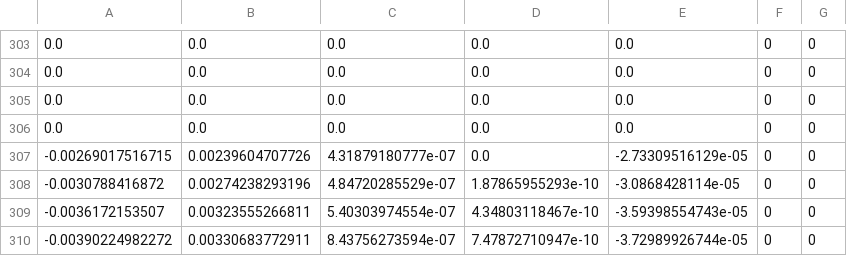
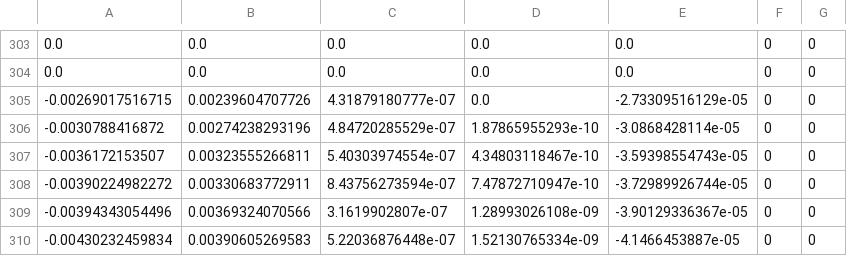
Before and after one commit to rpiRobotics/JammsterNavigation, a CSV file: odometry/scripts/ekf_data.csv, drawn as a sheet; only a part is shown, gaps mark what is left out; the shorter side is filled out with more unchanged rows; the diff names each change by its address in the sheet, - before the commit and + after, or states it on an @@ line.

Commit message:
Changed test data

```diff
--- a/odometry/scripts/ekf_data.csv
+++ b/odometry/scripts/ekf_data.csv
-row 305: 0.0 | 0.0 | 0.0 | 0.0 | 0.0 | 0 | 0
-row 306: 0.0 | 0.0 | 0.0 | 0.0 | 0.0 | 0 | 0
```
